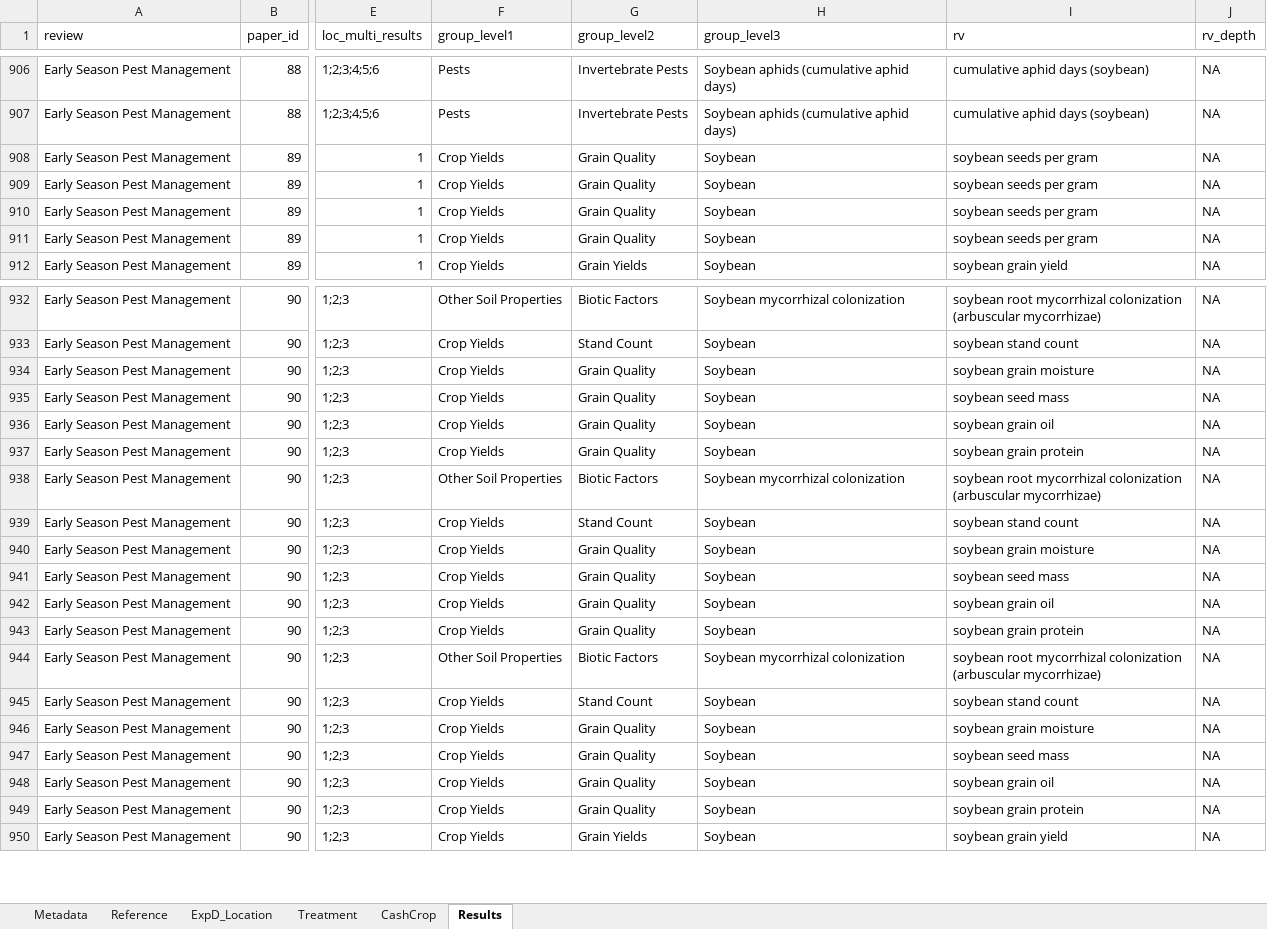
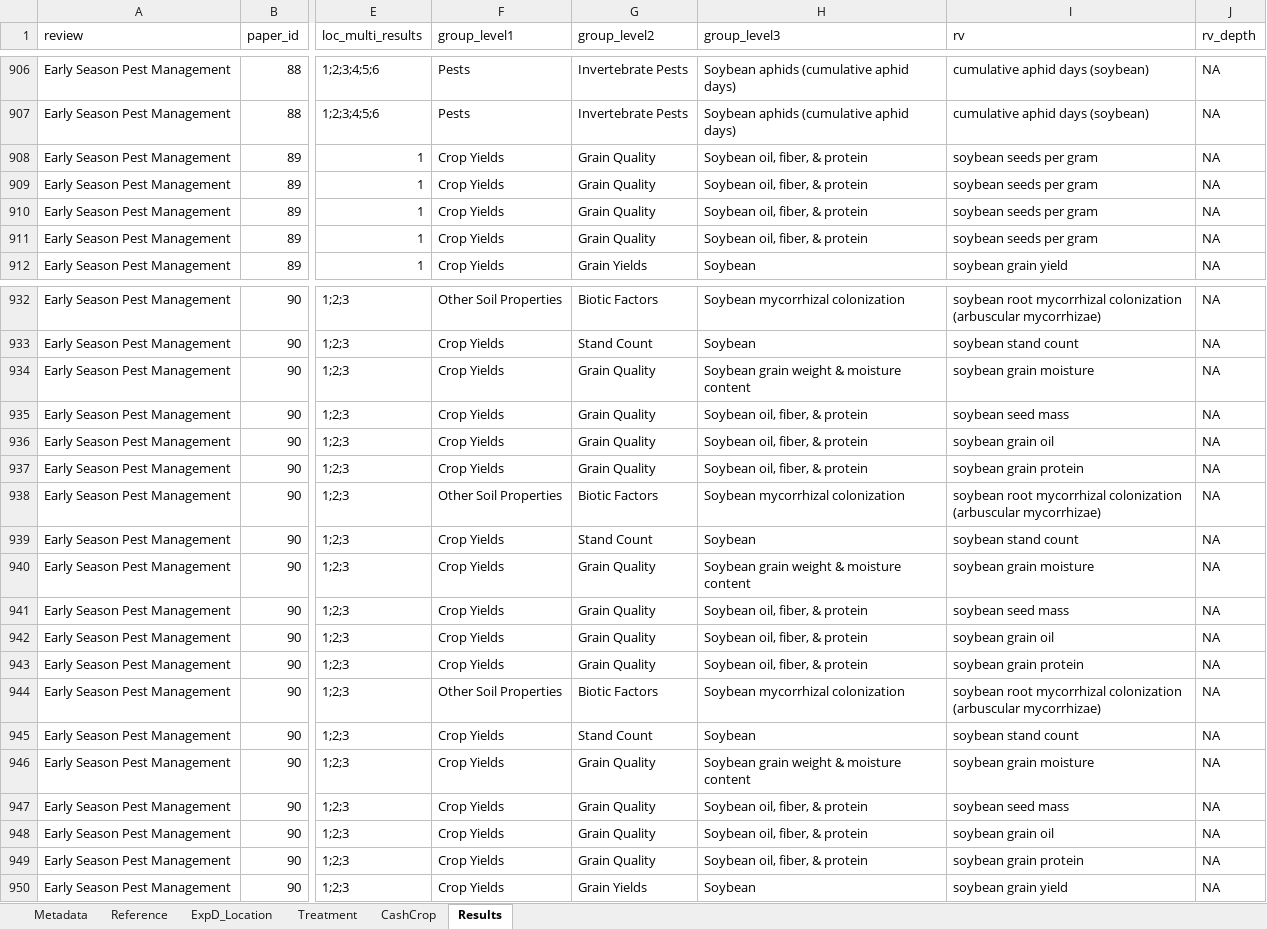
Before and after one commit to swood-ecology/AgEvidence, an Excel workbook: data/PestMgmt_AgEvidence.xlsx, sheet Results, drawn as a sheet; only a part is shown, gaps mark what is left out; values as stored, in another font and other column widths than the file's, no borders; the diff covers the shown part only; the diff names each change by its address in the sheet, - before the commit and + after, or states it on an @@ line.

```diff
--- a/data/PestMgmt_AgEvidence.xlsx (sheet Results)
+++ b/data/PestMgmt_AgEvidence.xlsx (sheet Results)
-H908:H911 (group_level3): Soybean
+H908:H911 (group_level3): Soybean oil, fiber, & protein
-H934 (group_level3): Soybean
+H934 (group_level3): Soybean grain weight & moisture content
-H935:H937 (group_level3): Soybean
+H935:H937 (group_level3): Soybean oil, fiber, & protein
-H940 (group_level3): Soybean
+H940 (group_level3): Soybean grain weight & moisture content
-H941:H943 (group_level3): Soybean
+H941:H943 (group_level3): Soybean oil, fiber, & protein
-H946 (group_level3): Soybean
+H946 (group_level3): Soybean grain weight & moisture content
-H947:H949 (group_level3): Soybean
+H947:H949 (group_level3): Soybean oil, fiber, & protein
```
Also changed, not shown: 2 edited cells elsewhere in this sheet, data/Covercrops_AgEvidence.xlsx, data/NutrientMgmt_AgEvidence.xlsx, 1 other file.
